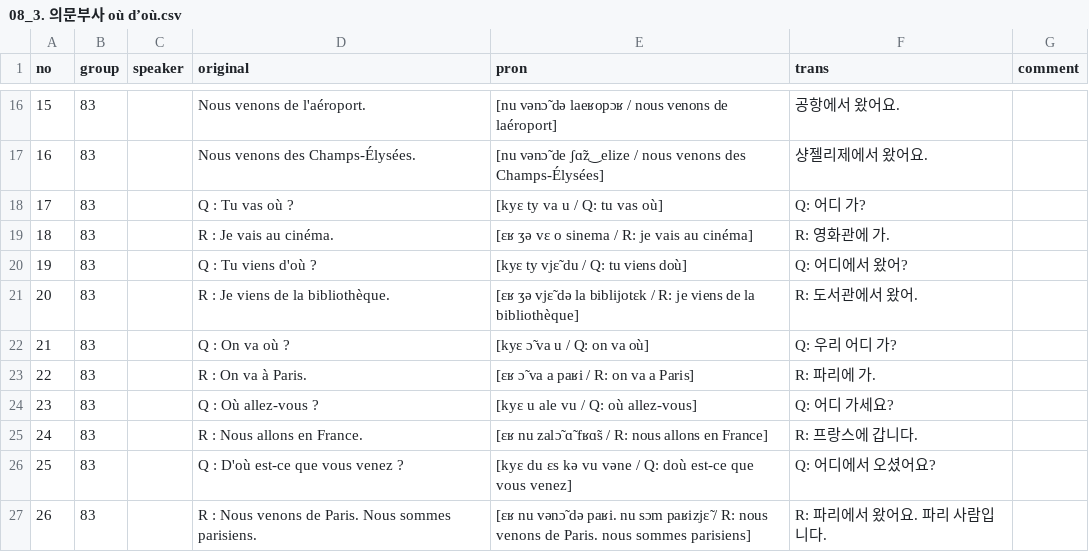
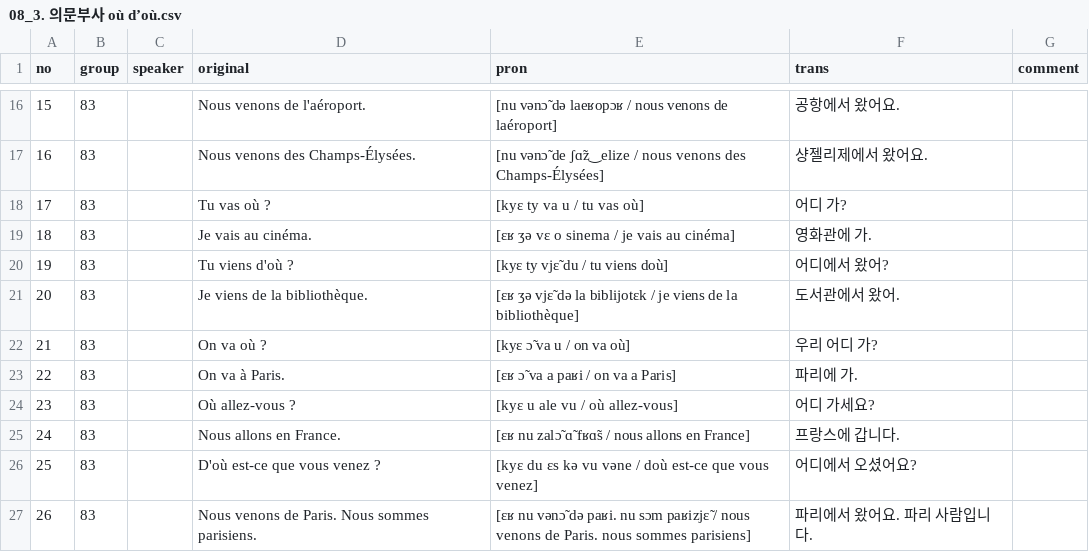
Before and after one commit to moonIsMyFriend/lang.github.io, a CSV file: src/fr/kn/bg/08_3. 의문부사 où d’où.csv, drawn as a sheet; only a part is shown, gaps mark what is left out; the diff covers the shown part only.

```diff
--- a/src/fr/kn/bg/08_3. 의문부사 où d’où.csv
+++ b/src/fr/kn/bg/08_3. 의문부사 où d’où.csv
@@ -17,11 +17,11 @@ no,group,speaker,original,pron,trans,comment
 16,83,,Nous venons des Champs-Élysées.,[nu vənɔ̃ de ʃɑ̃z‿elize / nous venons des Champs-Élysées],샹젤리제에서 왔어요.,
-17,83,,Q : Tu vas où ?,[kyɛ ty va u / Q: tu vas où],Q: 어디 가?,
-18,83,,R : Je vais au cinéma.,[ɛʁ ʒə vɛ o sinema / R: je vais au cinéma],R: 영화관에 가.,
-19,83,,Q : Tu viens d'où ?,[kyɛ ty vjɛ̃ du / Q: tu viens doù],Q: 어디에서 왔어?,
-20,83,,R : Je viens de la bibliothèque.,[ɛʁ ʒə vjɛ̃ də la biblijotɛk / R: je viens de la bibliothèque],R: 도서관에서 왔어.,
-21,83,,Q : On va où ?,[kyɛ ɔ̃ va u / Q: on va où],Q: 우리 어디 가?,
-22,83,,R : On va à Paris.,[ɛʁ ɔ̃ va a paʁi / R: on va a Paris],R: 파리에 가.,
-23,83,,Q : Où allez-vous ?,[kyɛ u ale vu / Q: où allez-vous],Q: 어디 가세요?,
-24,83,,R : Nous allons en France.,[ɛʁ nu zalɔ̃ ɑ̃ fʁɑ̃s / R: nous allons en France],R: 프랑스에 갑니다.,
-25,83,,Q : D'où est-ce que vous venez ?,[kyɛ du ɛs kə vu vəne / Q: doù est-ce que vous venez],Q: 어디에서 오셨어요?,
-26,83,,R : Nous venons de Paris. Nous sommes parisiens.,[ɛʁ nu vənɔ̃ də paʁi. nu sɔm paʁizjɛ̃ / R: nous venons de Paris. nous sommes parisiens],R: 파리에서 왔어요. 파리 사람입니다.,
+17,83,,Tu vas où ?,[kyɛ ty va u / tu vas où],어디 가?,
+18,83,,Je vais au cinéma.,[ɛʁ ʒə vɛ o sinema / je vais au cinéma],영화관에 가.,
+19,83,,Tu viens d'où ?,[kyɛ ty vjɛ̃ du / tu viens doù],어디에서 왔어?,
+20,83,,Je viens de la bibliothèque.,[ɛʁ ʒə vjɛ̃ də la biblijotɛk / je viens de la bibliothèque],도서관에서 왔어.,
+21,83,,On va où ?,[kyɛ ɔ̃ va u / on va où],우리 어디 가?,
+22,83,,On va à Paris.,[ɛʁ ɔ̃ va a paʁi / on va a Paris],파리에 가.,
+23,83,,Où allez-vous ?,[kyɛ u ale vu / où allez-vous],어디 가세요?,
+24,83,,Nous allons en France.,[ɛʁ nu zalɔ̃ ɑ̃ fʁɑ̃s / nous allons en France],프랑스에 갑니다.,
+25,83,,D'où est-ce que vous venez ?,[kyɛ du ɛs kə vu vəne / doù est-ce que vous venez],어디에서 오셨어요?,
+26,83,,Nous venons de Paris. Nous sommes parisiens.,[ɛʁ nu vənɔ̃ də paʁi. nu sɔm paʁizjɛ̃ / nous venons de Paris. nous sommes parisiens],파리에서 왔어요. 파리 사람입니다.,
```
Also changed, not shown: 42 edited cells elsewhere in this file, src/fr/kn/bg/06_3. 부정문.csv, src/fr/kn/bg/07_3. 의문대명사 que quoi.csv, 1 other file.
